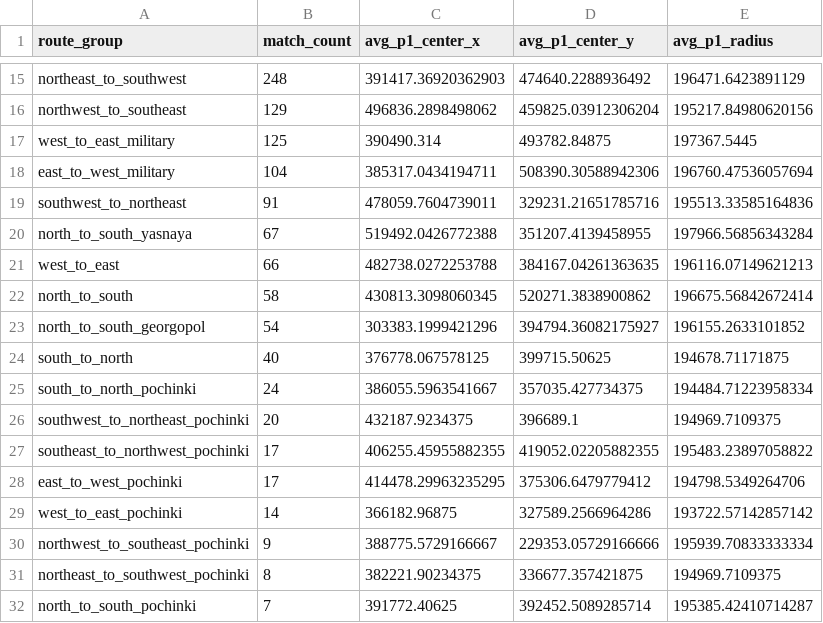
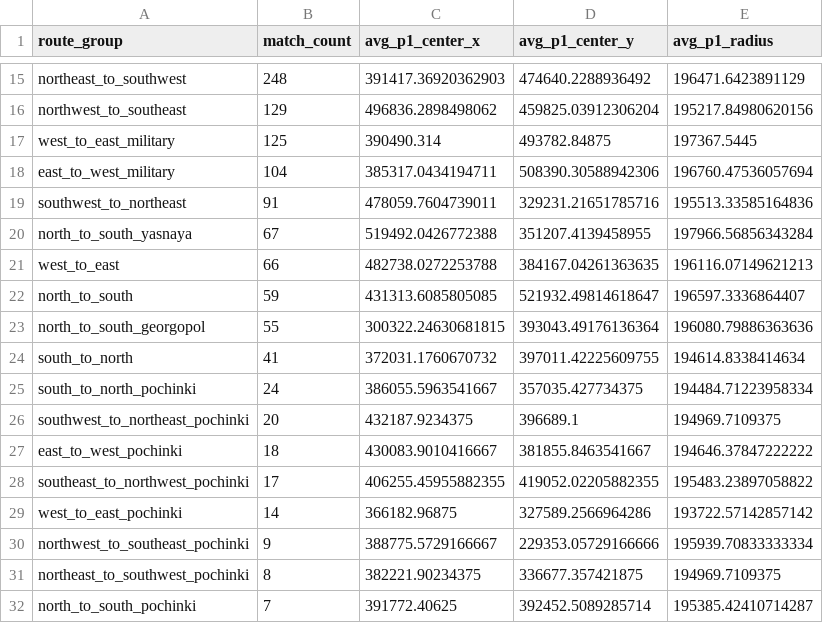
Before and after one commit to YeopSeung04/PUBG-Erangel-Circle-Predictor, a CSV file: data/processed/route_phase1_summary.csv, drawn as a sheet; only a part is shown, gaps mark what is left out; the diff covers the shown part only.

```diff
--- a/data/processed/route_phase1_summary.csv
+++ b/data/processed/route_phase1_summary.csv
@@ -21,9 +21,9 @@ north_to_south_yasnaya,67,519492.0426772388,351207.4139458955,197966.56856343284
 west_to_east,66,482738.0272253788,384167.04261363635,196116.07149621213
-north_to_south,58,430813.3098060345,520271.3838900862,196675.56842672414
-north_to_south_georgopol,54,303383.1999421296,394794.36082175927,196155.2633101852
-south_to_north,40,376778.067578125,399715.50625,194678.71171875
+north_to_south,59,431313.6085805085,521932.49814618647,196597.3336864407
+north_to_south_georgopol,55,300322.24630681815,393043.49176136364,196080.79886363636
+south_to_north,41,372031.1760670732,397011.42225609755,194614.8338414634
 south_to_north_pochinki,24,386055.5963541667,357035.427734375,194484.71223958334
 southwest_to_northeast_pochinki,20,432187.9234375,396689.1,194969.7109375
+east_to_west_pochinki,18,430083.9010416667,381855.8463541667,194646.37847222222
 southeast_to_northwest_pochinki,17,406255.45955882355,419052.02205882355,195483.23897058822
-east_to_west_pochinki,17,414478.29963235295,375306.6479779412,194798.5349264706
 west_to_east_pochinki,14,366182.96875,327589.2566964286,193722.57142857142
```
Also changed, not shown: 52 edited cells elsewhere in this file, 4 other files.
